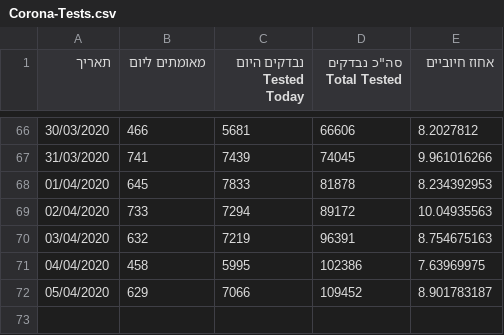
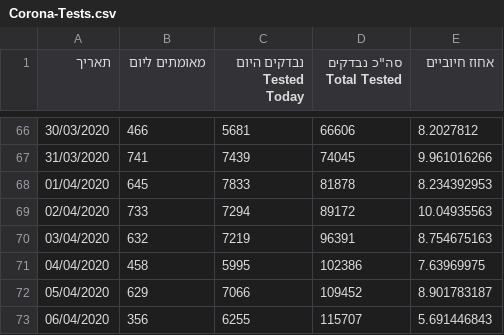
Before and after one commit to idandrd/israel-covid19-data, a CSV file: Corona-Tests.csv, drawn as a sheet; only a part is shown, gaps mark what is left out; the diff names each change by its address in the sheet, - before the commit and + after, or states it on an @@ line.

```diff
--- a/Corona-Tests.csv
+++ b/Corona-Tests.csv
+row 73: 06/04/2020 | 356 | 6255 | 115707 | 5.691446843
```
Also changed, not shown: Case Growth-Factor.csv, Corona-Tests Percent.csv, 1 other file.
